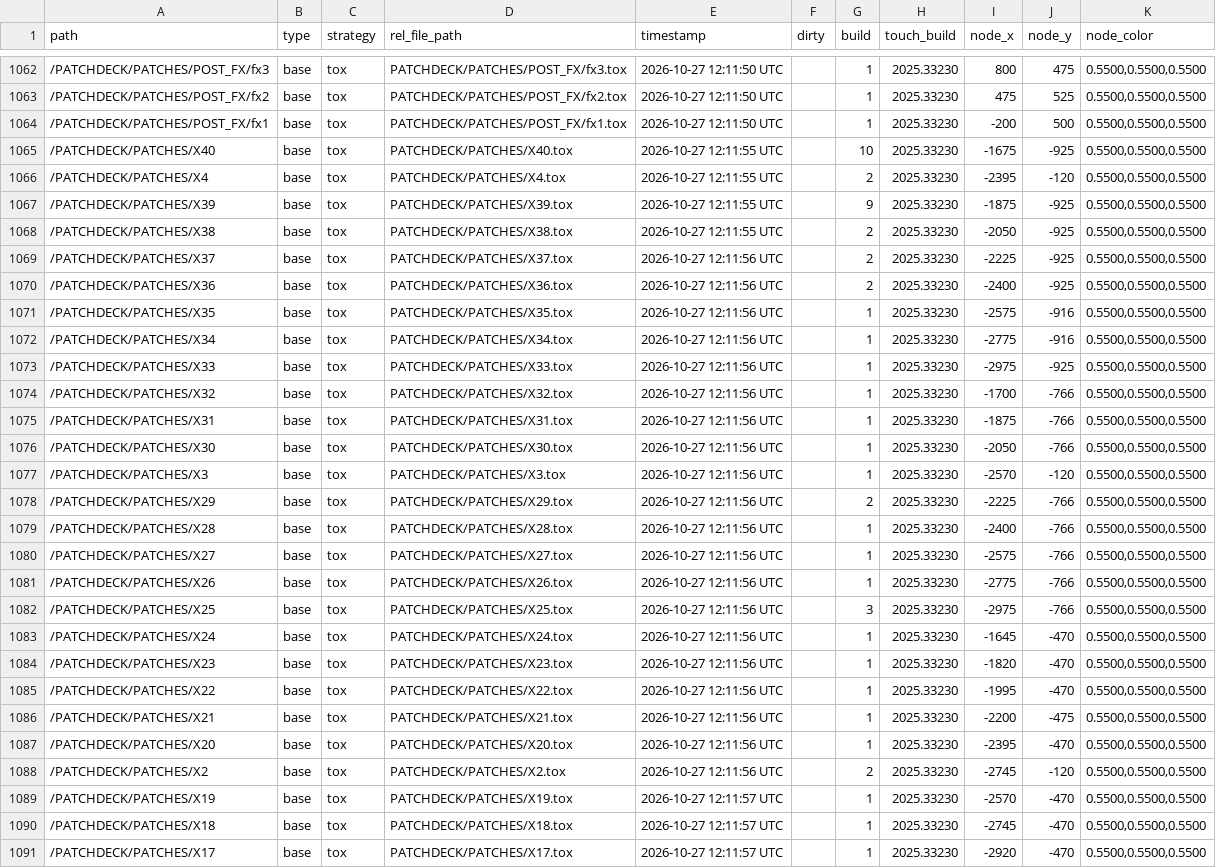
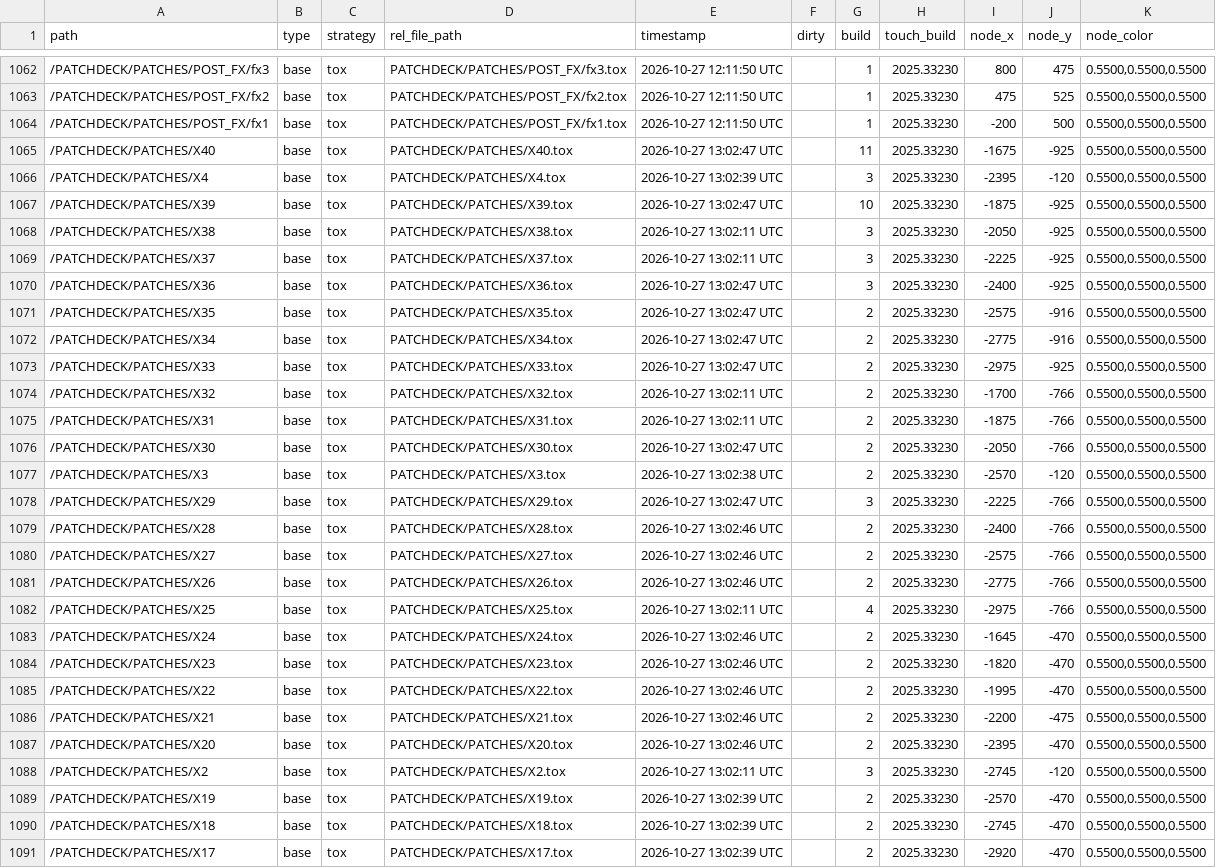
Before and after one commit to vsvisualsubstance-source/TD4PatchDeck, a TSV file: externalizations.tsv, drawn as a sheet; only a part is shown, gaps mark what is left out; the diff covers the shown part only; the diff names each change by its address in the sheet, - before the commit and + after, or states it on an @@ line.

```diff
--- a/externalizations.tsv
+++ b/externalizations.tsv
-E1065 (timestamp): 2026-10-27 12:11:55 UTC
+E1065 (timestamp): 2026-10-27 13:02:47 UTC
-G1065 (build): 10
+G1065 (build): 11
-E1066 (timestamp): 2026-10-27 12:11:55 UTC
+E1066 (timestamp): 2026-10-27 13:02:39 UTC
-G1066 (build): 2
+G1066 (build): 3
-E1067 (timestamp): 2026-10-27 12:11:55 UTC
+E1067 (timestamp): 2026-10-27 13:02:47 UTC
-G1067 (build): 9
+G1067 (build): 10
-E1068 (timestamp): 2026-10-27 12:11:55 UTC
+E1068 (timestamp): 2026-10-27 13:02:11 UTC
-G1068:G1070 (build): 2
+G1068:G1070 (build): 3
-E1069 (timestamp): 2026-10-27 12:11:56 UTC
+E1069 (timestamp): 2026-10-27 13:02:11 UTC
-E1070:E1073 (timestamp): 2026-10-27 12:11:56 UTC
+E1070:E1073 (timestamp): 2026-10-27 13:02:47 UTC
-G1071:G1077 (build): 1
+G1071:G1077 (build): 2
-E1074:E1075 (timestamp): 2026-10-27 12:11:56 UTC
+E1074:E1075 (timestamp): 2026-10-27 13:02:11 UTC
-E1076 (timestamp): 2026-10-27 12:11:56 UTC
+E1076 (timestamp): 2026-10-27 13:02:47 UTC
-E1077 (timestamp): 2026-10-27 12:11:56 UTC
+E1077 (timestamp): 2026-10-27 13:02:38 UTC
-E1078 (timestamp): 2026-10-27 12:11:56 UTC
+E1078 (timestamp): 2026-10-27 13:02:47 UTC
-G1078 (build): 2
+G1078 (build): 3
-E1079:E1081 (timestamp): 2026-10-27 12:11:56 UTC
+E1079:E1081 (timestamp): 2026-10-27 13:02:46 UTC
-G1079:G1081 (build): 1
+G1079:G1081 (build): 2
-E1082 (timestamp): 2026-10-27 12:11:56 UTC
+E1082 (timestamp): 2026-10-27 13:02:11 UTC
-G1082 (build): 3
+G1082 (build): 4
-E1083:E1087 (timestamp): 2026-10-27 12:11:56 UTC
+E1083:E1087 (timestamp): 2026-10-27 13:02:46 UTC
-G1083:G1087 (build): 1
+G1083:G1087 (build): 2
-E1088 (timestamp): 2026-10-27 12:11:56 UTC
+E1088 (timestamp): 2026-10-27 13:02:11 UTC
-G1088 (build): 2
+G1088 (build): 3
-E1089:E1091 (timestamp): 2026-10-27 12:11:57 UTC
+E1089:E1091 (timestamp): 2026-10-27 13:02:39 UTC
-G1089:G1091 (build): 1
+G1089:G1091 (build): 2
```
Also changed, not shown: 48 edited cells elsewhere in this file, 50 other files.
